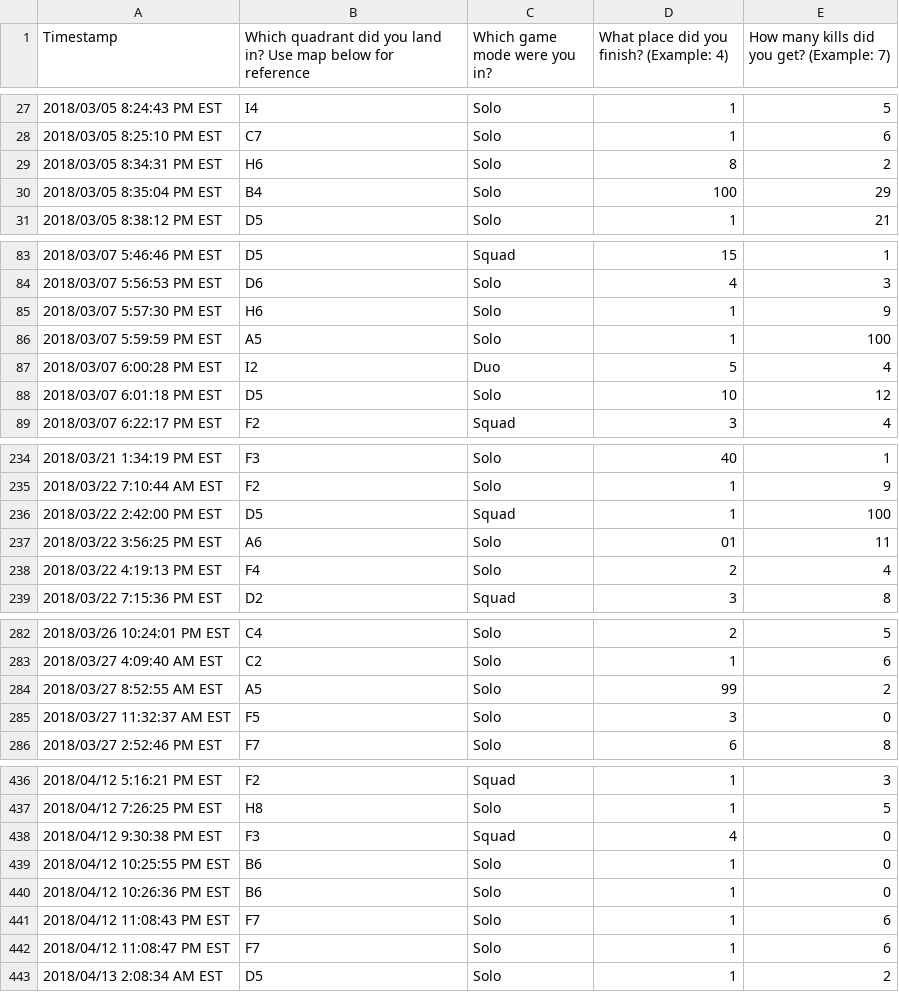
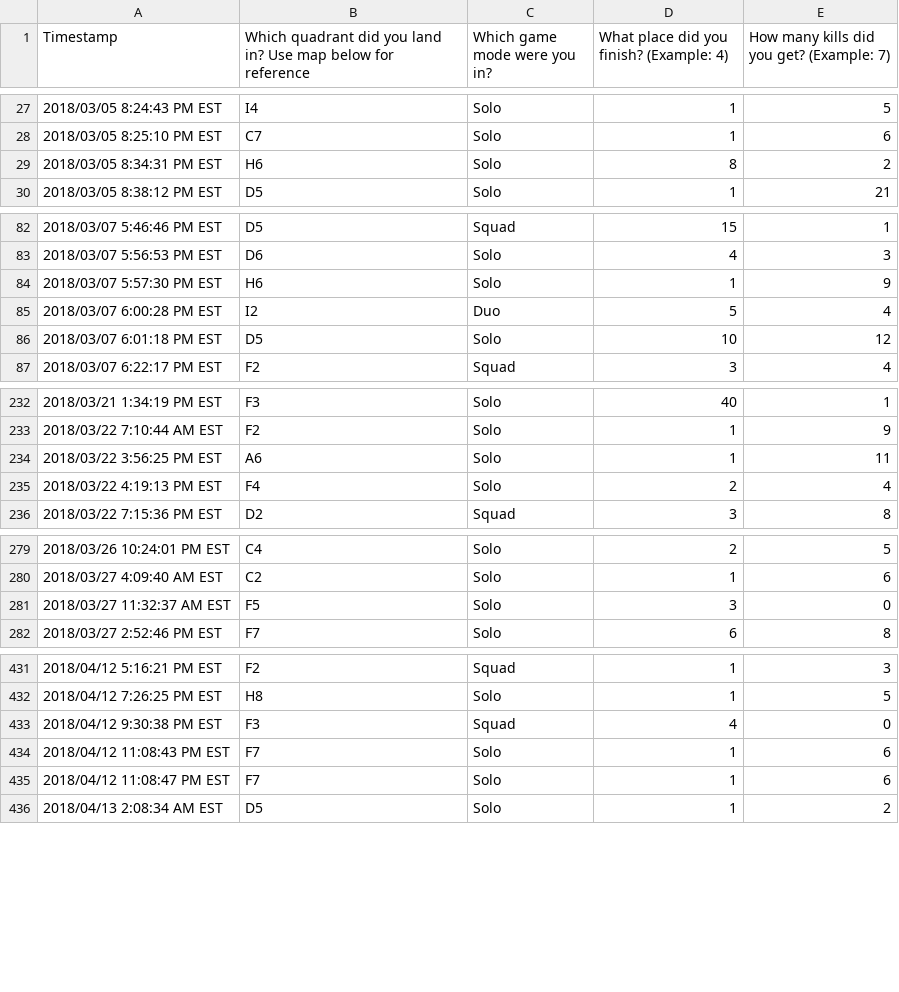
Before and after one commit to Justin1st/Fortnite_Heatmap, a CSV file: Fortnite.csv, drawn as a sheet; only a part is shown, gaps mark what is left out; the diff covers the shown part only.

Commit message:
Cleaned
Cleaned data

```diff
--- a/Fortnite.csv
+++ b/Fortnite.csv
@@ -30 +29,0 @@
-"2018/03/05 8:35:04 PM EST","B4","Solo","100","29"
@@ -86 +84,0 @@
-"2018/03/07 5:59:59 PM EST","A5","Solo","1","100"
@@ -236,2 +234 @@
-"2018/03/22 2:42:00 PM EST","D5","Squad","1","100"
-"2018/03/22 3:56:25 PM EST","A6","Solo","01","11"
+2018/03/22 3:56:25 PM EST,A6,Solo,1,11
@@ -284 +280,0 @@
-"2018/03/27 8:52:55 AM EST","A5","Solo","99","2"
@@ -439,2 +433,0 @@
-"2018/04/12 10:25:55 PM EST","B6","Solo","1","0"
-"2018/04/12 10:26:36 PM EST","B6","Solo","1","0"
```
Also changed, not shown: 3 removed rows elsewhere in this file.
